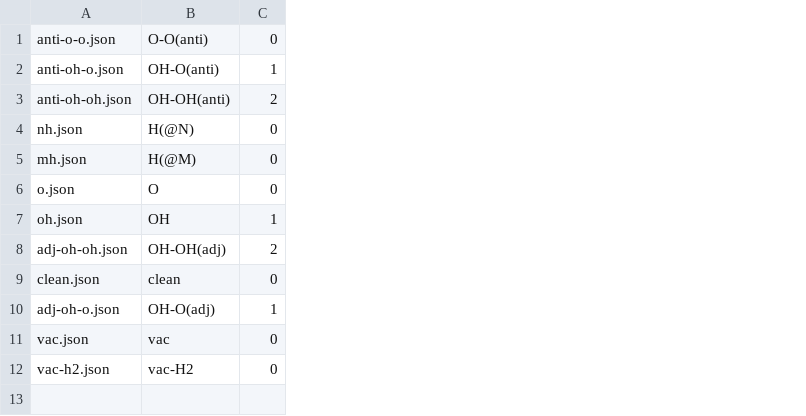
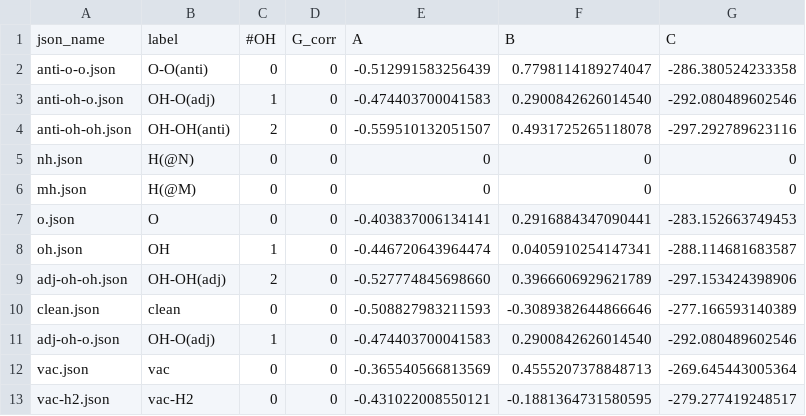
Before and after one commit to jhyeonjung97/tools, a CSV file: pourbaix/label.csv, drawn as a sheet; addresses are those after the commit; the diff names each change by its address in the sheet, - before the commit and + after, or states it on an @@ line.

```diff
--- a/pourbaix/label.csv
+++ b/pourbaix/label.csv
+column D, rows 2-13: all 0
+column E, rows 2-13: -0.512991583256439 | -0.474403700041583 | -0.559510132051507 | 0 | 0 | -0.403837006134141 | -0.446720643964474 | -0.527774845698660 | -0.508827983211593 | -0.474403700041583 | -0.365540566813569 | -0.431022008550121
+column F, rows 2-13: 0.7798114189274047 | 0.2900842626014540 | 0.4931725265118078 | 0 | 0 | 0.2916884347090441 | 0.0405910254147341 | 0.3966606929621789 | -0.3089382644866646 | 0.2900842626014540 | 0.4555207378848713 | -0.1881364731580595
+column G, rows 2-13: -286.380524233358 | -292.080489602546 | -297.292789623116 | 0 | 0 | -283.152663749453 | -288.114681683587 | -297.153424398906 | -277.166593140389 | -292.080489602546 | -269.645443005364 | -279.277419248517
+row 1: json_name | label | #OH | G_corr | A | B | C
-B3: OH-O(anti)
+B3: OH-O(adj)
```
Also changed, not shown: 2 other files.
